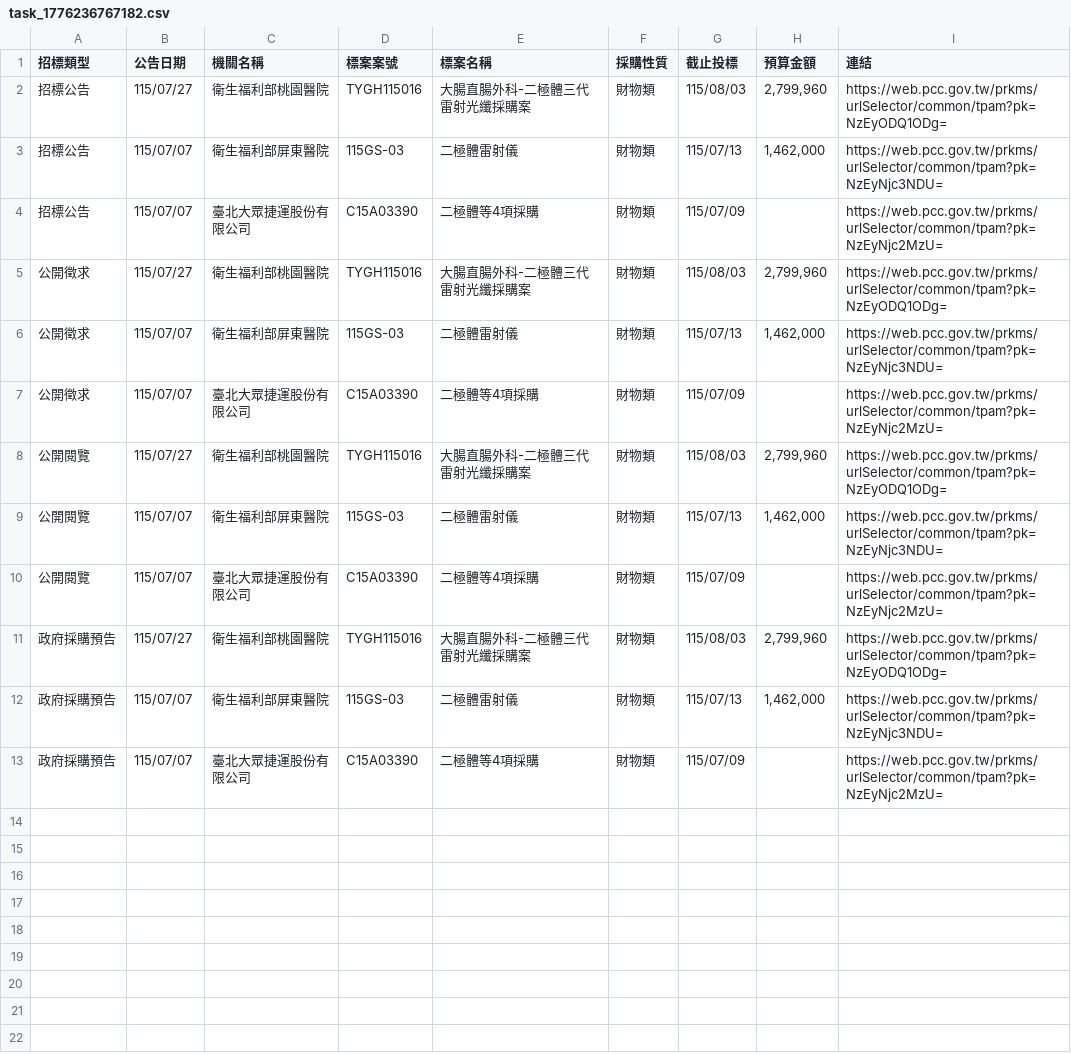
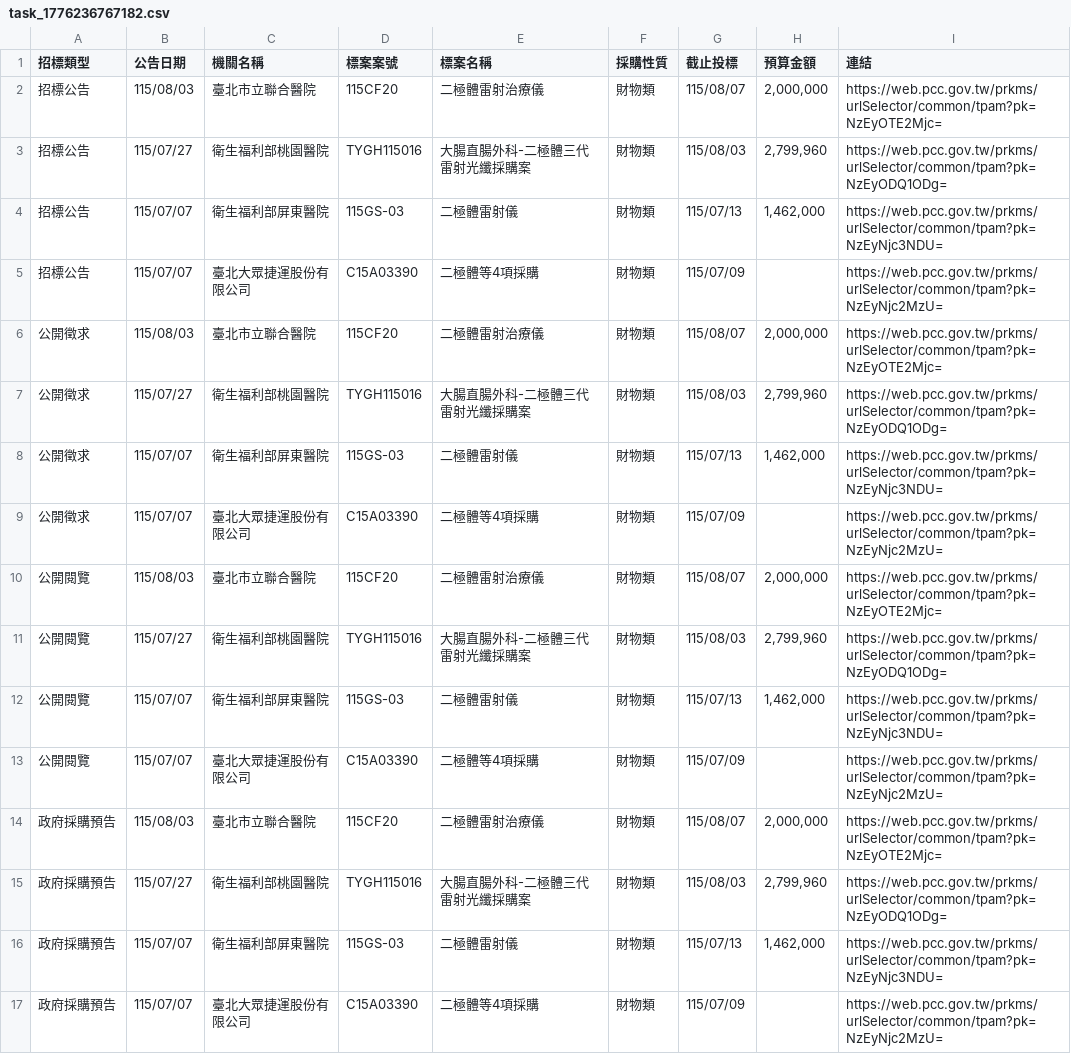
Before and after one commit to one393143/tender-tracker, a CSV file: data/task_1776236767182.csv, drawn as a sheet; the diff names each change by its address in the sheet, - before the commit and + after, or states it on an @@ line.

```diff
--- a/data/task_1776236767182.csv
+++ b/data/task_1776236767182.csv
+row 2: 招標公告 | 115/08/03 | 臺北市立聯合醫院 | 115CF20 | 二極體雷射治療儀 | 財物類 | 115/08/07 | 2,000,000 | https://web.pcc.gov.tw/prkms/urlSelector/common/tpam?pk=NzEyOTE2Mjc=
+row 6: 公開徵求 | 115/08/03 | 臺北市立聯合醫院 | 115CF20 | 二極體雷射治療儀 | 財物類 | 115/08/07 | 2,000,000 | https://web.pcc.gov.tw/prkms/urlSelector/common/tpam?pk=NzEyOTE2Mjc=
+row 10: 公開閱覽 | 115/08/03 | 臺北市立聯合醫院 | 115CF20 | 二極體雷射治療儀 | 財物類 | 115/08/07 | 2,000,000 | https://web.pcc.gov.tw/prkms/urlSelector/common/tpam?pk=NzEyOTE2Mjc=
+row 14: 政府採購預告 | 115/08/03 | 臺北市立聯合醫院 | 115CF20 | 二極體雷射治療儀 | 財物類 | 115/08/07 | 2,000,000 | https://web.pcc.gov.tw/prkms/urlSelector/common/tpam?pk=NzEyOTE2Mjc=
```
Also changed, not shown: 1 other file.
